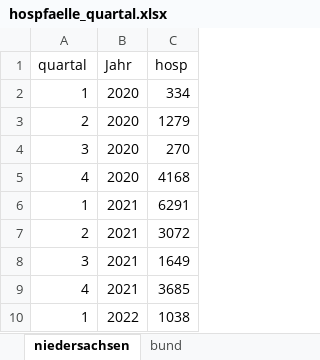
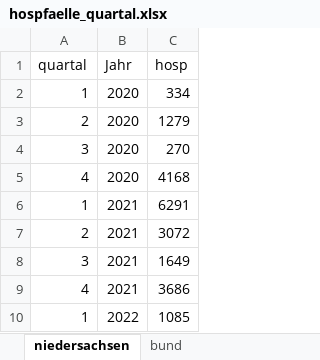
Before and after one commit to zidatalab/covid19dashboard, an Excel workbook: data/tabledata/hospfaelle_quartal.xlsx, sheet niedersachsen, drawn as a sheet; values as stored, in another font and other column widths than the file's, no borders; the diff names each change by its address in the sheet, - before the commit and + after, or states it on an @@ line.

Commit message:
hosp analyse

```diff
--- a/data/tabledata/hospfaelle_quartal.xlsx (sheet niedersachsen)
+++ b/data/tabledata/hospfaelle_quartal.xlsx (sheet niedersachsen)
-C9 (hosp): 3685
+C9 (hosp): 3686
-C10 (hosp): 1038
+C10 (hosp): 1085
```
Also changed, not shown: sheet bund, 1 other file.
